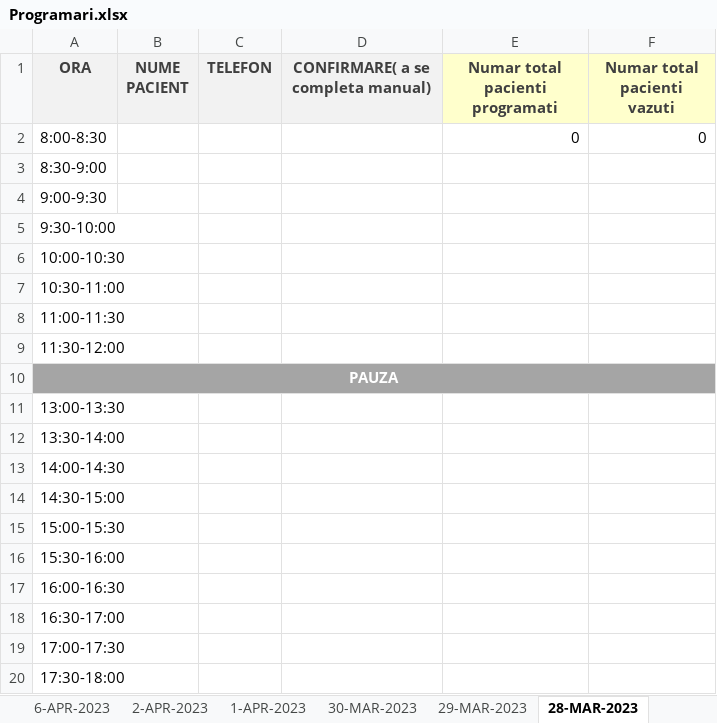
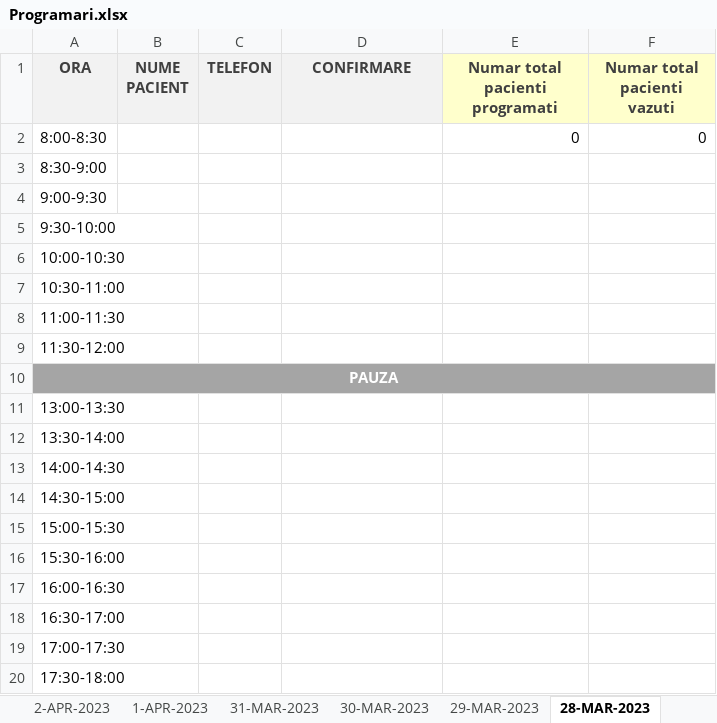
Before and after one commit to Razvan1990/FormSomn, an Excel workbook: Programari.xlsx, sheet 28-MAR-2023, drawn as a sheet; values as stored, in another font and other column widths than the file's, no borders; the diff names each change by its address in the sheet, - before the commit and + after, or states it on an @@ line.

```diff
--- a/Programari.xlsx (sheet 28-MAR-2023)
+++ b/Programari.xlsx (sheet 28-MAR-2023)
+sheet tab: 31-MAR-2023
-D1: CONFIRMARE( a se completa manual)
+D1: CONFIRMARE
```
Also changed, not shown: sheet 1-APR-2023, sheet 6-APR-2023, sheet 2-APR-2023, sheet 30-MAR-2023, sheet 25-MAR-2023, sheet 27-MAR-2023, 4 more sheets, other sheet tabs, Registru_working.xlsx, 1 other file.
